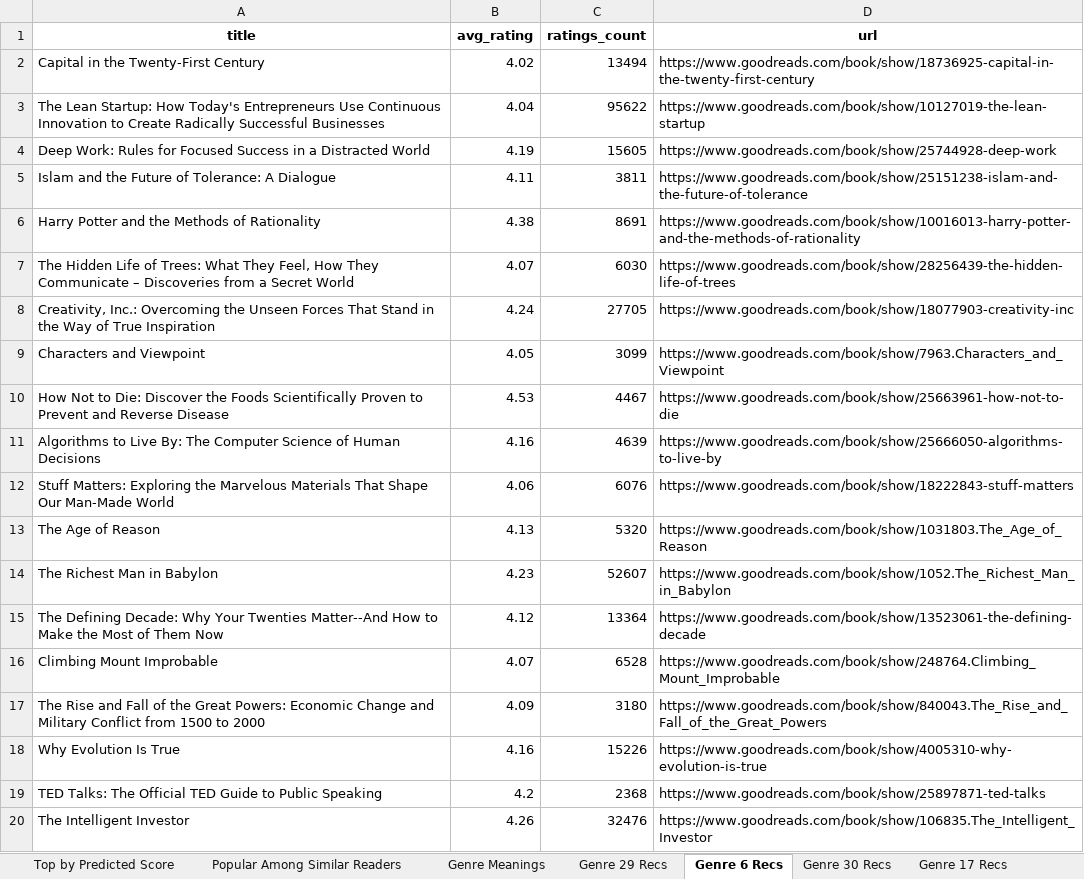
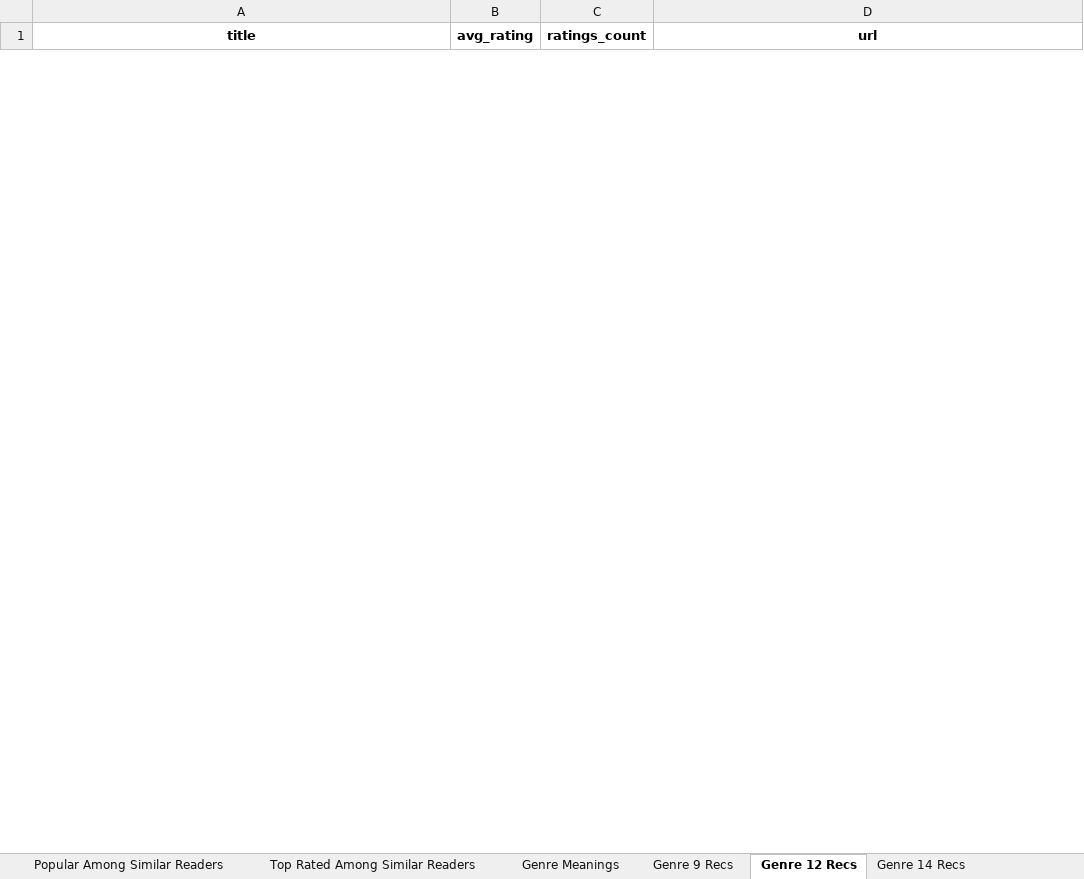
Before and after one commit to mraottth/projects, an Excel workbook: Goodreads Book Recommender/data/book_recs.xlsx, sheet Genre 12 Recs, drawn as a sheet; only a part is shown; values as stored, in another font and other column widths than the file's, no borders; removed rows and columns are numbered as before the commit, all else as after; the diff covers the shown part only; the diff names each change by its address in the sheet, - before the commit and + after, or states it on an @@ line.

```diff
--- a/Goodreads Book Recommender/data/book_recs.xlsx (sheet Genre 12 Recs)
+++ b/Goodreads Book Recommender/data/book_recs.xlsx (sheet Genre 12 Recs)
-sheet tab: Genre 29 Recs
+sheet tab: Genre 9 Recs
-sheet tab: Genre 6 Recs
+sheet tab: Genre 12 Recs
-sheet tab: Top by Predicted Score
+sheet tab: Top Rated Among Similar Readers
+sheet tab: Genre 14 Recs
-row 2: Capital in the Twenty-First Century | 4.02 | 13494 | https://www.goodreads.com/book/show/18736925-capital-in-the-twenty-first-century
-row 3: The Lean Startup: How Today's Entrepreneurs Use Continuous Innovation to Create Radically Successful Businesses | 4.04 | 95622 | https://www.goodreads.com/book/show/10127019-the-lean-startup
-row 4: Deep Work: Rules for Focused Success in a Distracted World | 4.19 | 15605 | https://www.goodreads.com/book/show/25744928-deep-work
-row 5: Islam and the Future of Tolerance: A Dialogue | 4.11 | 3811 | https://www.goodreads.com/book/show/25151238-islam-and-the-future-of-tolerance
-row 6: Harry Potter and the Methods of Rationality | 4.38 | 8691 | https://www.goodreads.com/book/show/10016013-harry-potter-and-the-methods-of-rationality
-row 7: The Hidden Life of Trees: What They Feel, How They Communicate – Discoveries from a Secret World | 4.07 | 6030 | https://www.goodreads.com/book/show/28256439-the-hidden-life-of-trees
-row 8: Creativity, Inc.: Overcoming the Unseen Forces That Stand in the Way of True Inspiration | 4.24 | 27705 | https://www.goodreads.com/book/show/18077903-creativity-inc
-row 9: Characters and Viewpoint | 4.05 | 3099 | https://www.goodreads.com/book/show/7963.Characters_and_Viewpoint
-row 10: How Not to Die: Discover the Foods Scientifically Proven to Prevent and Reverse Disease | 4.53 | 4467 | https://www.goodreads.com/book/show/25663961-how-not-to-die
-row 11: Algorithms to Live By: The Computer Science of Human Decisions | 4.16 | 4639 | https://www.goodreads.com/book/show/25666050-algorithms-to-live-by
-row 12: Stuff Matters: Exploring the Marvelous Materials That Shape Our Man-Made World | 4.06 | 6076 | https://www.goodreads.com/book/show/18222843-stuff-matters
-row 13: The Age of Reason | 4.13 | 5320 | https://www.goodreads.com/book/show/1031803.The_Age_of_Reason
-row 14: The Richest Man in Babylon | 4.23 | 52607 | https://www.goodreads.com/book/show/1052.The_Richest_Man_in_Babylon
-row 15: The Defining Decade: Why Your Twenties Matter--And How to Make the Most of Them Now | 4.12 | 13364 | https://www.goodreads.com/book/show/13523061-the-defining-decade
-row 16: Climbing Mount Improbable | 4.07 | 6528 | https://www.goodreads.com/book/show/248764.Climbing_Mount_Improbable
-row 17: The Rise and Fall of the Great Powers: Economic Change and Military Conflict from 1500 to 2000 | 4.09 | 3180 | https://www.goodreads.com/book/show/840043.The_Rise_and_Fall_of_the_Great_Powers
-row 18: Why Evolution Is True | 4.16 | 15226 | https://www.goodreads.com/book/show/4005310-why-evolution-is-true
-row 19: TED Talks: The Official TED Guide to Public Speaking | 4.2 | 2368 | https://www.goodreads.com/book/show/25897871-ted-talks
-row 20: The Intelligent Investor | 4.26 | 32476 | https://www.goodreads.com/book/show/106835.The_Intelligent_Investor
```
Also changed, not shown: 50 added rows and 31 removed rows elsewhere in this sheet, sheet Popular Among Similar Readers, sheet Genre 30 Recs, sheet Genre 22 Recs, sheet Genre 9 Recs, sheet Genre 26 Recs, sheet Genre Meanings, other sheet tabs, 1 other file.
